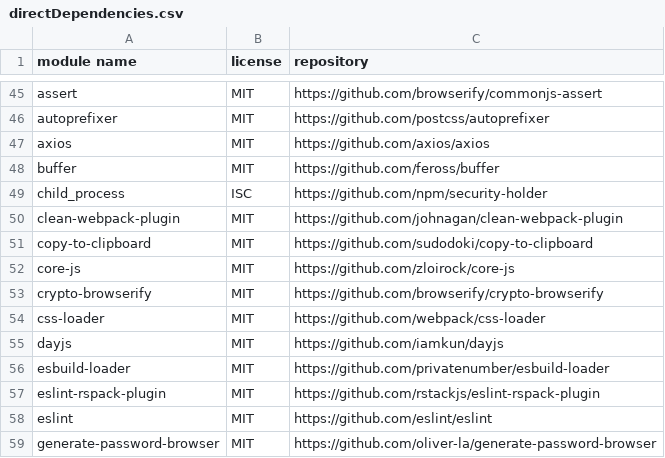
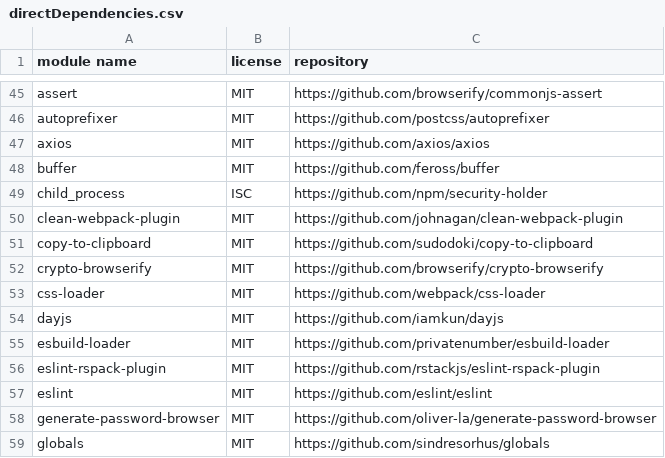
Before and after one commit to mendersoftware/mender-server, a CSV file: frontend/directDependencies.csv, drawn as a sheet; only a part is shown, gaps mark what is left out; the shorter side is filled out with more unchanged rows.

Commit message:
chore(gui): removed leftover core-js dep
Signed-off-by: Mikita Pilinka <mikita.pilinka@northern.tech>

```diff
--- a/frontend/directDependencies.csv
+++ b/frontend/directDependencies.csv
@@ -51,3 +51,2 @@
 "copy-to-clipboard","MIT","https://github.com/sudodoki/copy-to-clipboard"
-"core-js","MIT","https://github.com/zloirock/core-js"
 "crypto-browserify","MIT","https://github.com/browserify/crypto-browserify"
```
Also changed, not shown: 2 other files.
